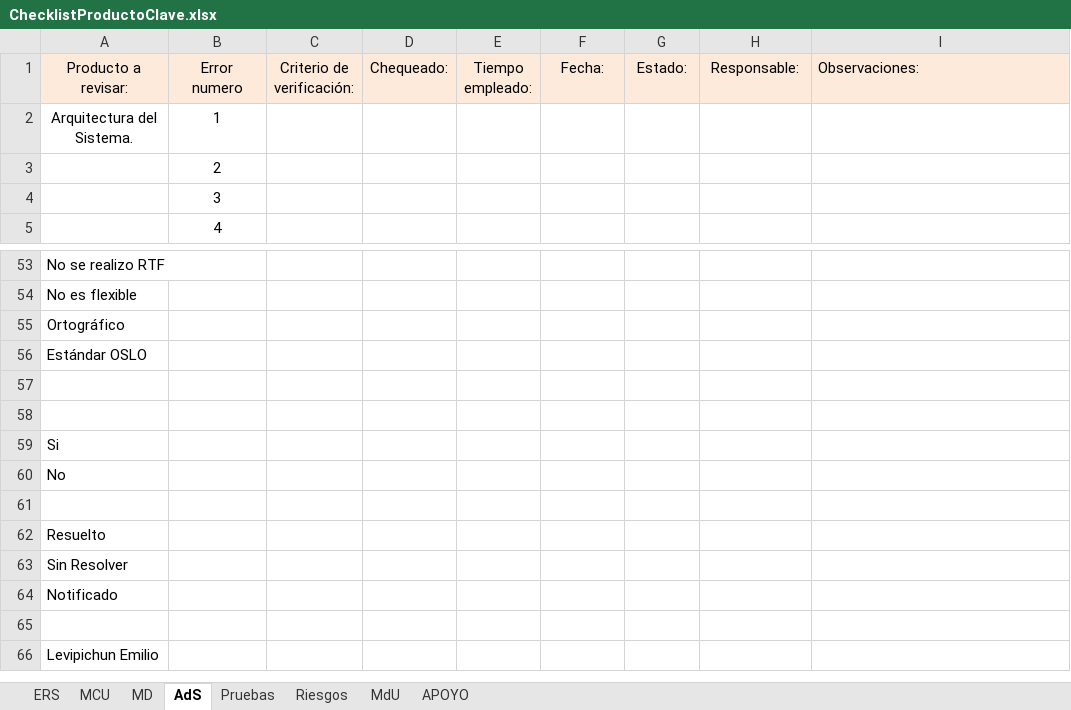
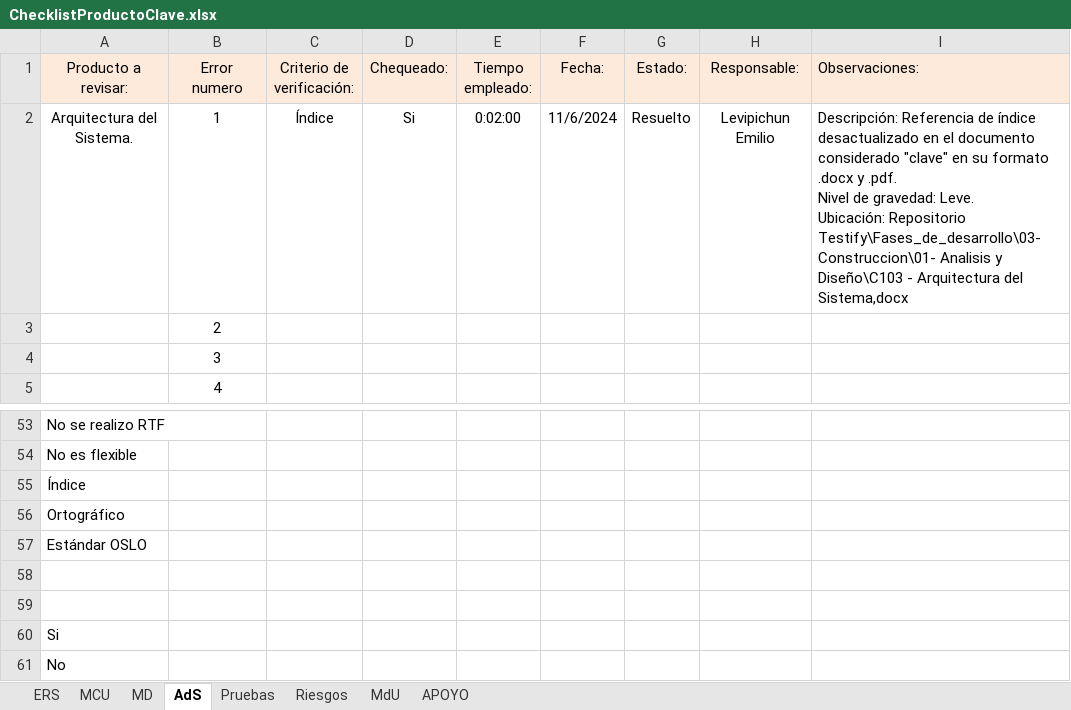
Before and after one commit to OSLOUARG24/Testify, an Excel workbook: Fases_de_desarrollo/03-Construccion/07- Gestion de Calidad/ChecklistProductoClave.xlsx, sheet AdS, drawn as a sheet; only a part is shown, gaps mark what is left out; the shorter side is filled out with more unchanged rows; values as stored, in another font and other column widths than the file's, no borders; removed rows and columns are numbered as before the commit, all else as after; ↵ is a line break in a cell; the diff names each change by its address in the sheet, - before the commit and + after, or states it on an @@ line.

Commit message:
Documentación - Gestión SQA
Se realiza revisión rutinaria sobre el documento considerado "clave" Arquitectura del sistema, se actualiza el archivo ChecklistProductoClave, se añade el archivo Revisión SQA - Arquitectura del sistema.

```diff
--- a/Fases_de_desarrollo/03-Construccion/07- Gestion de Calidad/ChecklistProductoClave.xlsx (sheet AdS)
+++ b/Fases_de_desarrollo/03-Construccion/07- Gestion de Calidad/ChecklistProductoClave.xlsx (sheet AdS)
-row 2: Arquitectura del Sistema. | 1
+row 2: Arquitectura del Sistema. | 1 | Índice | Si | 0:02:00 | 11/6/2024 | Resuelto | Levipichun Emilio | Descripción: Referencia de índice desactualizado en el documento considerado "clave" en su formato .docx y .pdf. ↵ Nivel de gravedad: Leve. ↵ Ubicación: Repositorio Testify\Fases_de_desarrollo\03-Construccion\01- Analisis y Diseño\C103 - Arquitectura del Sistema,docx
+row 55: Índice
```
Also changed, not shown: Nomenclaturas.xlsx, 5 other files.
